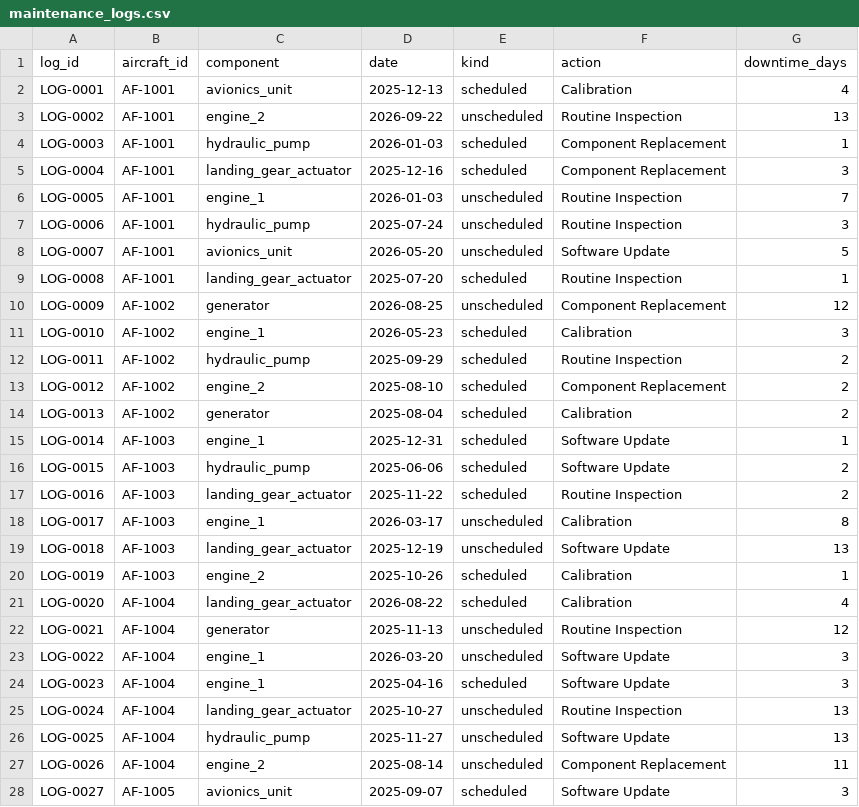
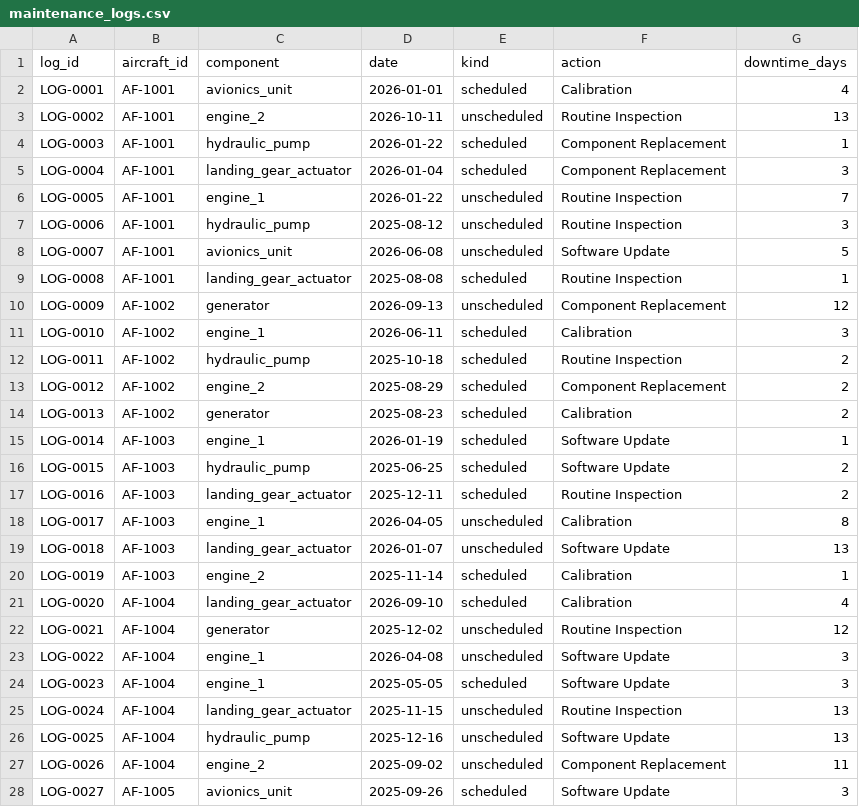
Before and after one commit to Shlok82/Vayu-Drishti, a CSV file: data/maintenance_logs.csv, drawn as a sheet; only a part is shown; the diff covers the shown part only.

```diff
--- a/data/maintenance_logs.csv
+++ b/data/maintenance_logs.csv
@@ -1,28 +1,28 @@
 log_id,aircraft_id,component,date,kind,action,downtime_days
-LOG-0001,AF-1001,avionics_unit,2025-12-13,scheduled,Calibration,4
-LOG-0002,AF-1001,engine_2,2026-09-22,unscheduled,Routine Inspection,13
-LOG-0003,AF-1001,hydraulic_pump,2026-01-03,scheduled,Component Replacement,1
-LOG-0004,AF-1001,landing_gear_actuator,2025-12-16,scheduled,Component Replacement,3
-LOG-0005,AF-1001,engine_1,2026-01-03,unscheduled,Routine Inspection,7
-LOG-0006,AF-1001,hydraulic_pump,2025-07-24,unscheduled,Routine Inspection,3
-LOG-0007,AF-1001,avionics_unit,2026-05-20,unscheduled,Software Update,5
-LOG-0008,AF-1001,landing_gear_actuator,2025-07-20,scheduled,Routine Inspection,1
-LOG-0009,AF-1002,generator,2026-08-25,unscheduled,Component Replacement,12
-LOG-0010,AF-1002,engine_1,2026-05-23,scheduled,Calibration,3
-LOG-0011,AF-1002,hydraulic_pump,2025-09-29,scheduled,Routine Inspection,2
-LOG-0012,AF-1002,engine_2,2025-08-10,scheduled,Component Replacement,2
-LOG-0013,AF-1002,generator,2025-08-04,scheduled,Calibration,2
-LOG-0014,AF-1003,engine_1,2025-12-31,scheduled,Software Update,1
-LOG-0015,AF-1003,hydraulic_pump,2025-06-06,scheduled,Software Update,2
-LOG-0016,AF-1003,landing_gear_actuator,2025-11-22,scheduled,Routine Inspection,2
-LOG-0017,AF-1003,engine_1,2026-03-17,unscheduled,Calibration,8
-LOG-0018,AF-1003,landing_gear_actuator,2025-12-19,unscheduled,Software Update,13
-LOG-0019,AF-1003,engine_2,2025-10-26,scheduled,Calibration,1
-LOG-0020,AF-1004,landing_gear_actuator,2026-08-22,scheduled,Calibration,4
-LOG-0021,AF-1004,generator,2025-11-13,unscheduled,Routine Inspection,12
-LOG-0022,AF-1004,engine_1,2026-03-20,unscheduled,Software Update,3
-LOG-0023,AF-1004,engine_1,2025-04-16,scheduled,Software Update,3
-LOG-0024,AF-1004,landing_gear_actuator,2025-10-27,unscheduled,Routine Inspection,13
-LOG-0025,AF-1004,hydraulic_pump,2025-11-27,unscheduled,Software Update,13
-LOG-0026,AF-1004,engine_2,2025-08-14,unscheduled,Component Replacement,11
-LOG-0027,AF-1005,avionics_unit,2025-09-07,scheduled,Software Update,3
+LOG-0001,AF-1001,avionics_unit,2026-01-01,scheduled,Calibration,4
+LOG-0002,AF-1001,engine_2,2026-10-11,unscheduled,Routine Inspection,13
+LOG-0003,AF-1001,hydraulic_pump,2026-01-22,scheduled,Component Replacement,1
+LOG-0004,AF-1001,landing_gear_actuator,2026-01-04,scheduled,Component Replacement,3
+LOG-0005,AF-1001,engine_1,2026-01-22,unscheduled,Routine Inspection,7
+LOG-0006,AF-1001,hydraulic_pump,2025-08-12,unscheduled,Routine Inspection,3
+LOG-0007,AF-1001,avionics_unit,2026-06-08,unscheduled,Software Update,5
+LOG-0008,AF-1001,landing_gear_actuator,2025-08-08,scheduled,Routine Inspection,1
+LOG-0009,AF-1002,generator,2026-09-13,unscheduled,Component Replacement,12
+LOG-0010,AF-1002,engine_1,2026-06-11,scheduled,Calibration,3
+LOG-0011,AF-1002,hydraulic_pump,2025-10-18,scheduled,Routine Inspection,2
+LOG-0012,AF-1002,engine_2,2025-08-29,scheduled,Component Replacement,2
+LOG-0013,AF-1002,generator,2025-08-23,scheduled,Calibration,2
+LOG-0014,AF-1003,engine_1,2026-01-19,scheduled,Software Update,1
+LOG-0015,AF-1003,hydraulic_pump,2025-06-25,scheduled,Software Update,2
+LOG-0016,AF-1003,landing_gear_actuator,2025-12-11,scheduled,Routine Inspection,2
+LOG-0017,AF-1003,engine_1,2026-04-05,unscheduled,Calibration,8
+LOG-0018,AF-1003,landing_gear_actuator,2026-01-07,unscheduled,Software Update,13
+LOG-0019,AF-1003,engine_2,2025-11-14,scheduled,Calibration,1
+LOG-0020,AF-1004,landing_gear_actuator,2026-09-10,scheduled,Calibration,4
+LOG-0021,AF-1004,generator,2025-12-02,unscheduled,Routine Inspection,12
+LOG-0022,AF-1004,engine_1,2026-04-08,unscheduled,Software Update,3
+LOG-0023,AF-1004,engine_1,2025-05-05,scheduled,Software Update,3
+LOG-0024,AF-1004,landing_gear_actuator,2025-11-15,unscheduled,Routine Inspection,13
+LOG-0025,AF-1004,hydraulic_pump,2025-12-16,unscheduled,Software Update,13
+LOG-0026,AF-1004,engine_2,2025-09-02,unscheduled,Component Replacement,11
+LOG-0027,AF-1005,avionics_unit,2025-09-26,scheduled,Software Update,3
```
Also changed, not shown: 124 edited cells elsewhere in this file, data/aircraft_master.csv, data/flight_schedule.csv, 5 other files.
